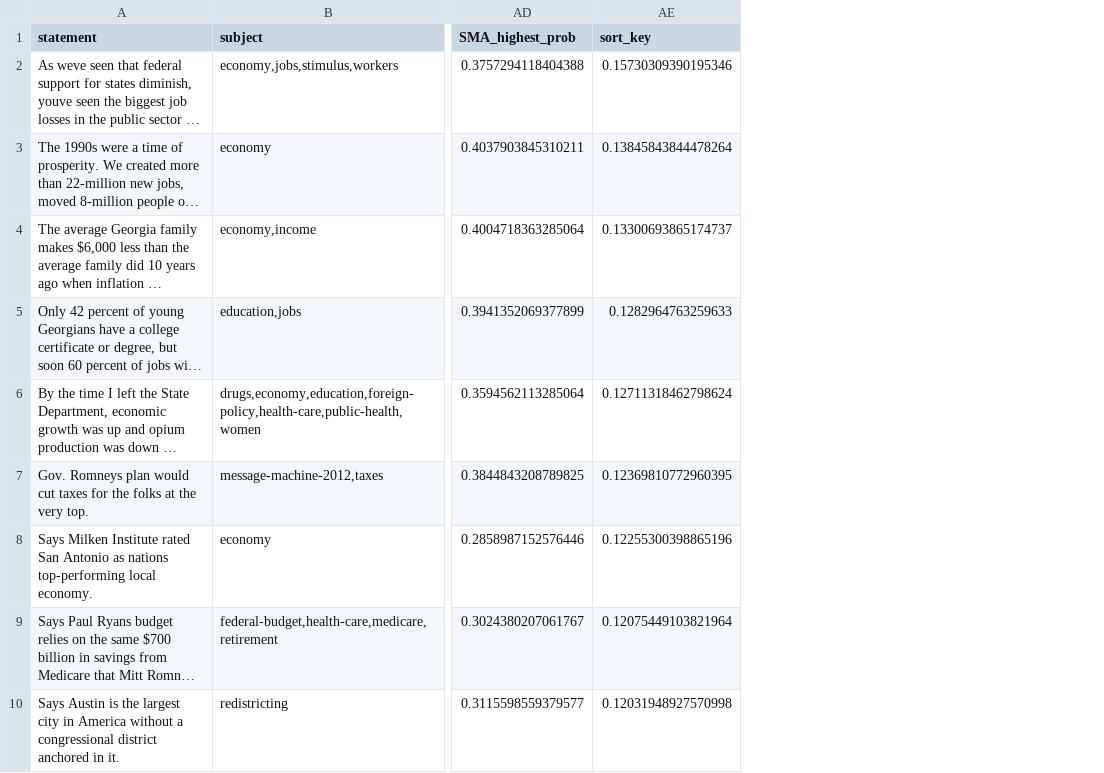
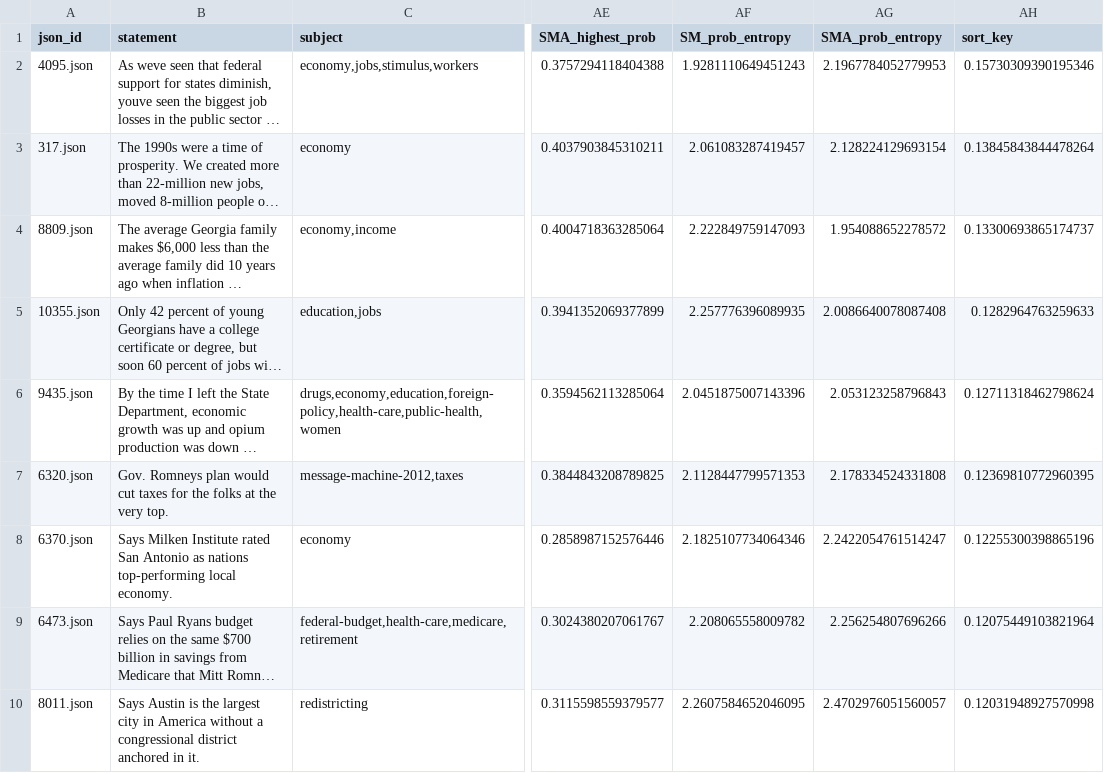
Before and after one commit to jegor377/thesis_classifier, a CSV file: SM_correct_SMA_incorrect.csv, drawn as a sheet; only a part is shown, gaps mark what is left out; long unchanged cells end in …; the diff names each change by its address in the sheet, - before the commit and + after, or states it on an @@ line.

```diff
--- a/SM_correct_SMA_incorrect.csv
+++ b/SM_correct_SMA_incorrect.csv
+column A (json_id), rows 2-10: 4095.json | 317.json | 8809.json | 10355.json | 9435.json | 6320.json | 6370.json | 6473.json | 8011.json
+column AF (SM_prob_entropy), rows 2-10: 1.9281110649451243 | 2.061083287419457 | 2.222849759147093 | 2.257776396089935 | 2.0451875007143396 | 2.1128447799571353 | 2.1825107734064346 | 2.208065558009782 | 2.2607584652046095
+column AG (SMA_prob_entropy), rows 2-10: 2.1967784052779953 | 2.128224129693154 | 1.954088652278572 | 2.0086640078087408 | 2.053123258796843 | 2.178334524331808 | 2.2422054761514247 | 2.256254807696266 | 2.4702976051560057
```
Also changed, not shown: SM_incorrect_SMA_correct.csv, 6 other files.
